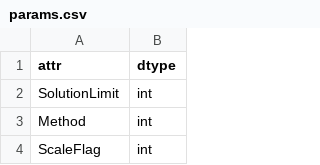
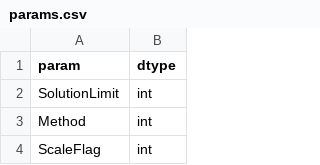
Before and after one commit to ykrist/rust-grb, a CSV file: build/params.csv, drawn as a sheet; only a part is shown.

Commit message:
add dev-docs for build script

```diff
--- a/build/params.csv
+++ b/build/params.csv
@@ -1,2 +1,2 @@
-attr,dtype
+param,dtype
 SolutionLimit,int
```
Also changed, not shown: 3 other files.
